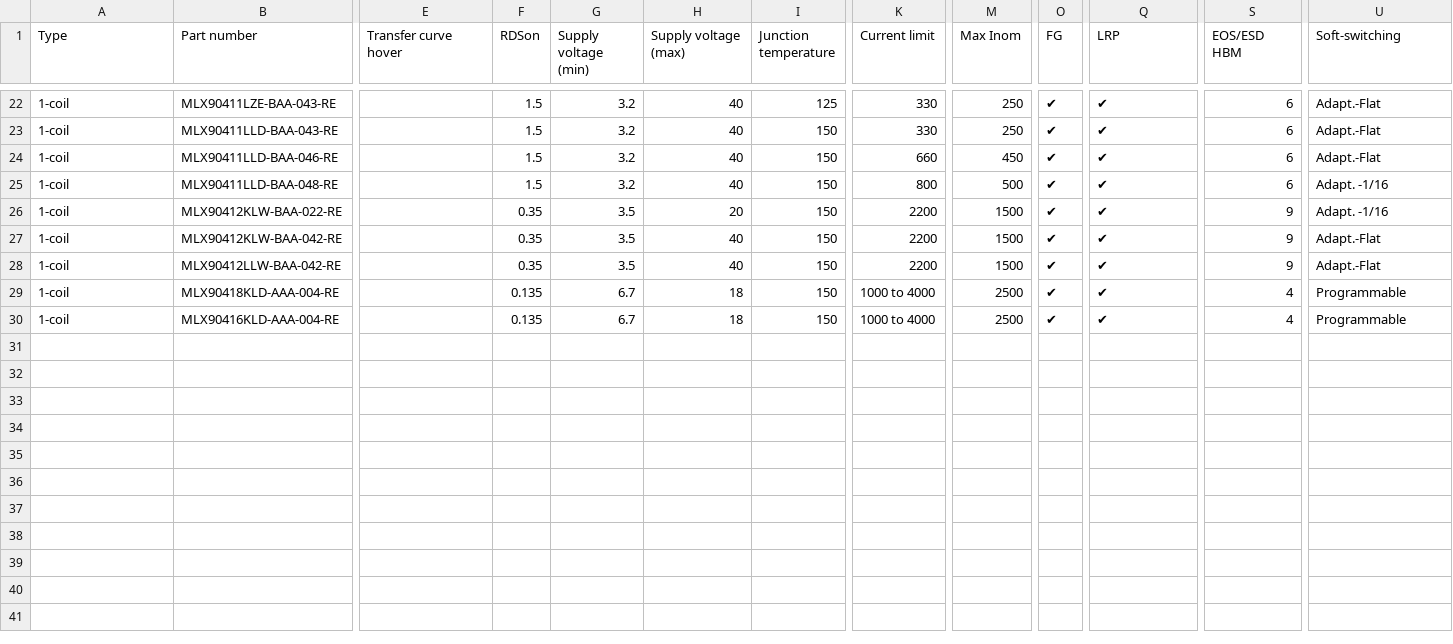
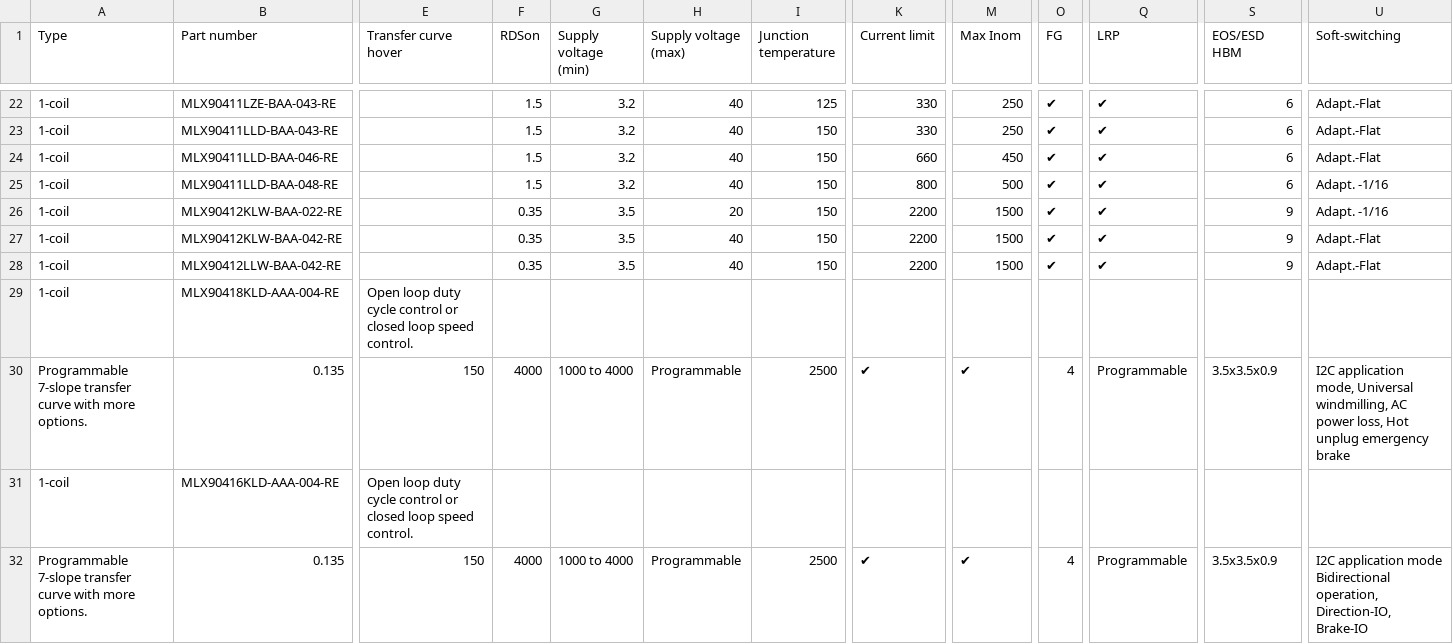
Before and after one commit to MelexisBC/Wizard--Fan-Pump-Driver-ICs-Data, a CSV file: Fan-Pump-Driver-ICs-Wizard-Data.csv, drawn as a sheet; only a part is shown, gaps mark what is left out; addresses are those after the commit; rows hold the shown columns only; the diff covers the shown part only; the diff names each change by its address in the sheet, - before the commit and + after, or states it on an @@ line.

```diff
--- a/Fan-Pump-Driver-ICs-Wizard-Data.csv
+++ b/Fan-Pump-Driver-ICs-Wizard-Data.csv
-E29 (Transfer curve hover): (empty)
+E29 (Transfer curve hover): Open loop duty cycle control or closed loop speed control.
-F29 (RDSon): 0.135
+F29 (RDSon): (empty)
-G29 (Supply voltage (min)): 6.7
+G29 (Supply voltage (min)): (empty)
-H29 (Supply voltage (max)): 18
+H29 (Supply voltage (max)): (empty)
-I29 (Junction temperature): 150
+I29 (Junction temperature): (empty)
-K29 (Current limit): 1000 to 4000
+K29 (Current limit): (empty)
-M29 (Max Inom): 2500
+M29 (Max Inom): (empty)
-O29 (FG): ✔
+O29 (FG): (empty)
-Q29 (LRP): ✔
+Q29 (LRP): (empty)
-S29 (EOS/ESD HBM): 4
+S29 (EOS/ESD HBM): (empty)
-U29 (Soft-switching): Programmable
+U29 (Soft-switching): (empty)
+row 30: Programmable 7-slope transfer curve with more options. | 0.135 | 150 | 4000 | 1000 to 4000 | Programmable | 2500 | ✔ | ✔ | 4 | Programmable | 3.5x3.5x0.9 | I2C application mode, Universal windmilling, AC power loss, Hot unplug emergency brake
-E31 (Transfer curve hover): (empty)
+E31 (Transfer curve hover): Open loop duty cycle control or closed loop speed control.
-F31 (RDSon): 0.135
+F31 (RDSon): (empty)
-G31 (Supply voltage (min)): 6.7
+G31 (Supply voltage (min)): (empty)
-H31 (Supply voltage (max)): 18
+H31 (Supply voltage (max)): (empty)
-I31 (Junction temperature): 150
+I31 (Junction temperature): (empty)
-K31 (Current limit): 1000 to 4000
+K31 (Current limit): (empty)
-M31 (Max Inom): 2500
+M31 (Max Inom): (empty)
-O31 (FG): ✔
+O31 (FG): (empty)
-Q31 (LRP): ✔
+Q31 (LRP): (empty)
-S31 (EOS/ESD HBM): 4
+S31 (EOS/ESD HBM): (empty)
-U31 (Soft-switching): Programmable
+U31 (Soft-switching): (empty)
+row 32: Programmable 7-slope transfer curve with more options. | 0.135 | 150 | 4000 | 1000 to 4000 | Programmable | 2500 | ✔ | ✔ | 4 | Programmable | 3.5x3.5x0.9 | I2C application mode Bidirectional operation, Direction-IO, Brake-IO
```
Also changed, not shown: 13 edited cells elsewhere in this file.
